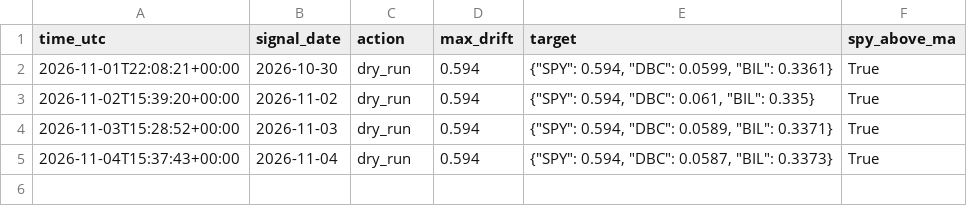
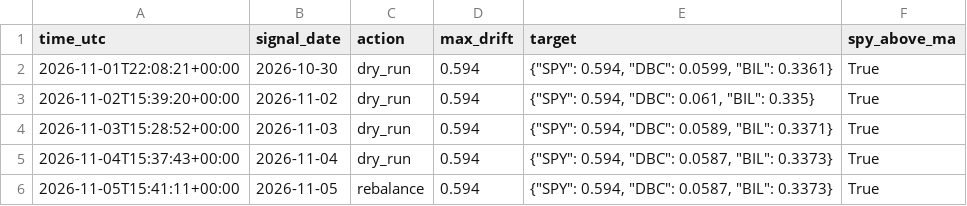
Before and after one commit to pickupmicro/finrl-trend-core-satellite, a CSV file: logs/decisions.csv, drawn as a sheet; the diff names each change by its address in the sheet, - before the commit and + after, or states it on an @@ line.

```diff
--- a/logs/decisions.csv
+++ b/logs/decisions.csv
+row 6: 2026-11-05T15:41:11+00:00 | 2026-11-05 | rebalance | 0.594 | {"SPY": 0.594, "DBC": 0.0587, "BIL": 0.3373} | True
```
Also changed, not shown: results/equity_curve.csv, 2 other files.
